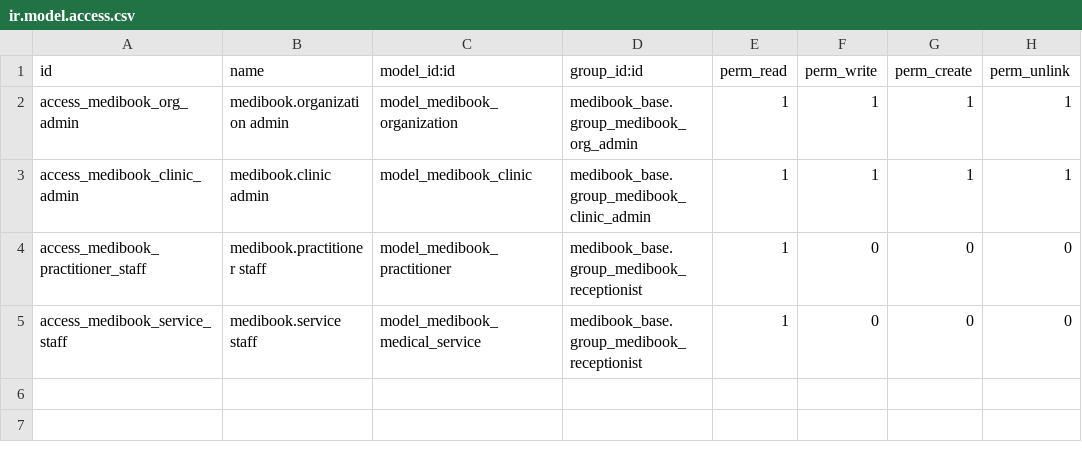
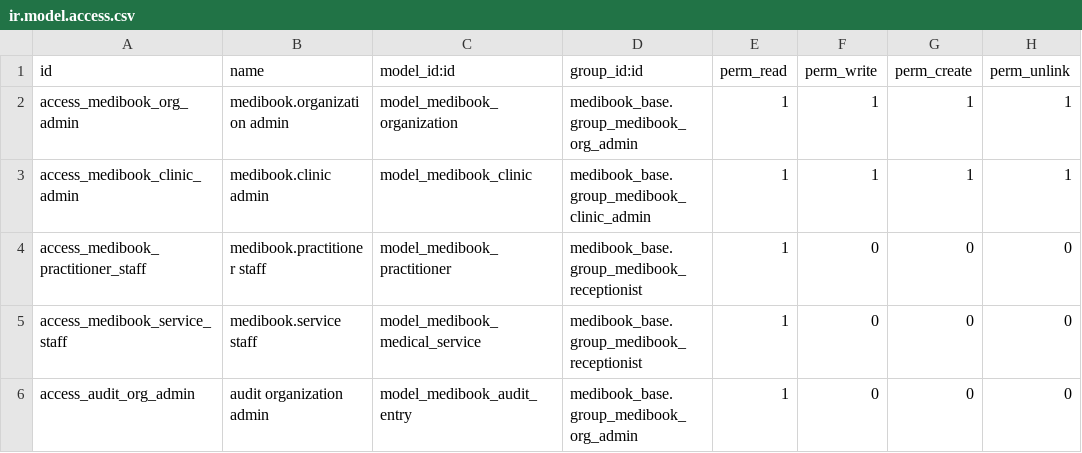
Before and after one commit to 3bdalla3adil/medibook, a CSV file: addons/medibook_base/security/ir.model.access.csv, drawn as a sheet.

Commit message:
feat(odoo): secure audit reader access

```diff
--- a/addons/medibook_base/security/ir.model.access.csv
+++ b/addons/medibook_base/security/ir.model.access.csv
@@ -5 +5,2 @@ access_medibook_practitioner_staff,medibook.practitioner staff,model_medibook_pr
 access_medibook_service_staff,medibook.service staff,model_medibook_medical_service,medibook_base.group_medibook_receptionist,1,0,0,0
+access_audit_org_admin,audit organization admin,model_medibook_audit_entry,medibook_base.group_medibook_org_admin,1,0,0,0
```
